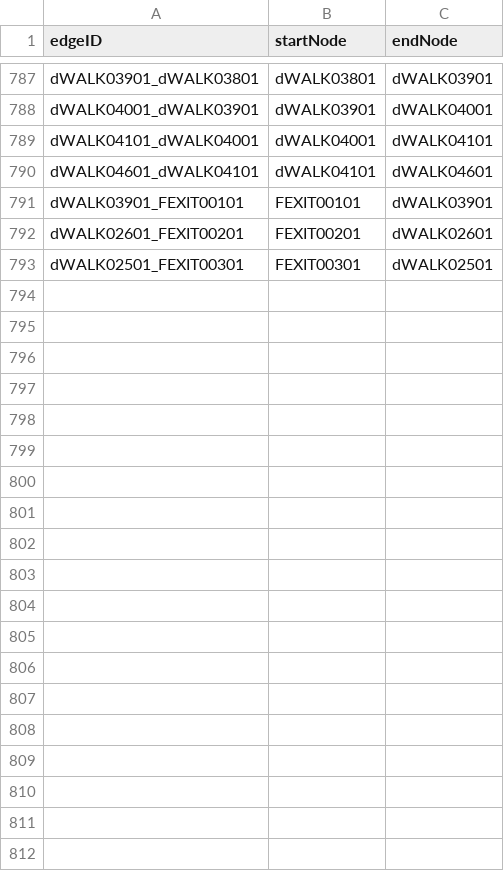
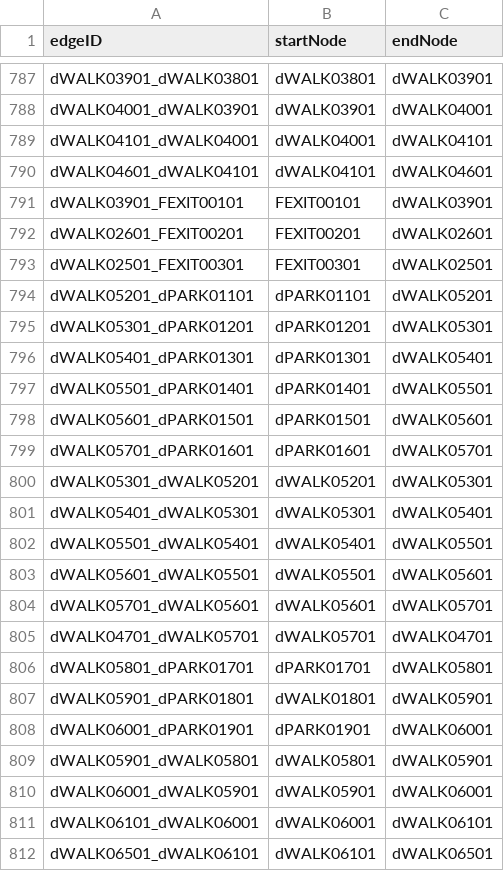
Before and after one commit to asaduakas/Hospital-Application-Collaboration-with-Brigham-Women-Hospital, a CSV file: src/main/resources/csv/MapDAllEdges.csv, drawn as a sheet; only a part is shown, gaps mark what is left out; the diff covers the shown part only.

```diff
--- a/src/main/resources/csv/MapDAllEdges.csv
+++ b/src/main/resources/csv/MapDAllEdges.csv
@@ -793 +793,20 @@ dWALK02601_FEXIT00201,FEXIT00201,dWALK02601
 dWALK02501_FEXIT00301,FEXIT00301,dWALK02501
+dWALK05201_dPARK01101,dPARK01101,dWALK05201
+dWALK05301_dPARK01201,dPARK01201,dWALK05301
+dWALK05401_dPARK01301,dPARK01301,dWALK05401
+dWALK05501_dPARK01401,dPARK01401,dWALK05501
+dWALK05601_dPARK01501,dPARK01501,dWALK05601
+dWALK05701_dPARK01601,dPARK01601,dWALK05701
+dWALK05301_dWALK05201,dWALK05201,dWALK05301
+dWALK05401_dWALK05301,dWALK05301,dWALK05401
+dWALK05501_dWALK05401,dWALK05401,dWALK05501
+dWALK05601_dWALK05501,dWALK05501,dWALK05601
+dWALK05701_dWALK05601,dWALK05601,dWALK05701
+dWALK04701_dWALK05701,dWALK05701,dWALK04701
+dWALK05801_dPARK01701,dPARK01701,dWALK05801
+dWALK05901_dPARK01801,dWALK01801,dWALK05901
+dWALK06001_dPARK01901,dPARK01901,dWALK06001
+dWALK05901_dWALK05801,dWALK05801,dWALK05901
+dWALK06001_dWALK05901,dWALK05901,dWALK06001
+dWALK06101_dWALK06001,dWALK06001,dWALK06101
+dWALK06501_dWALK06101,dWALK06101,dWALK06501
```
Also changed, not shown: 13 added rows elsewhere in this file, 3 other files.
